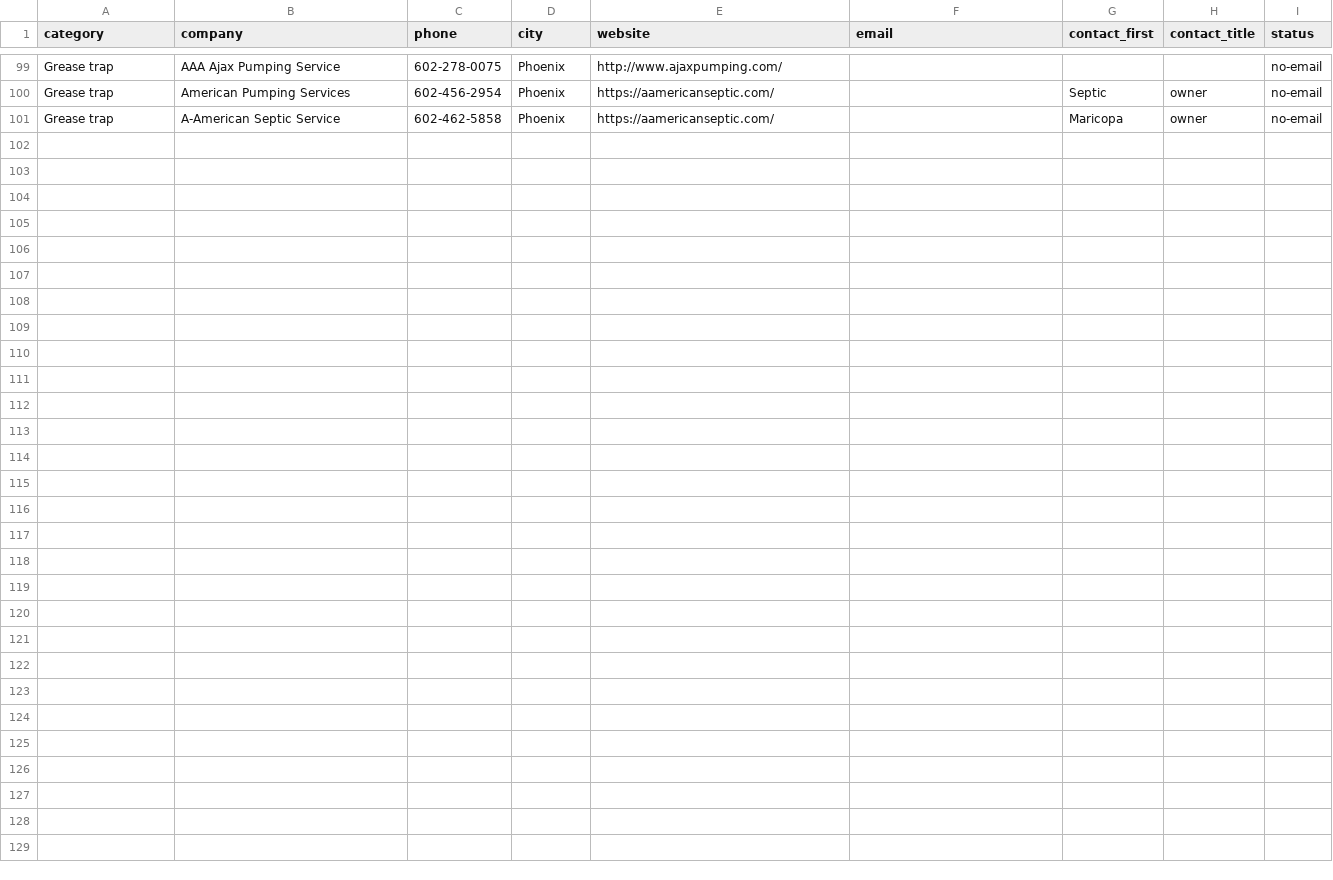
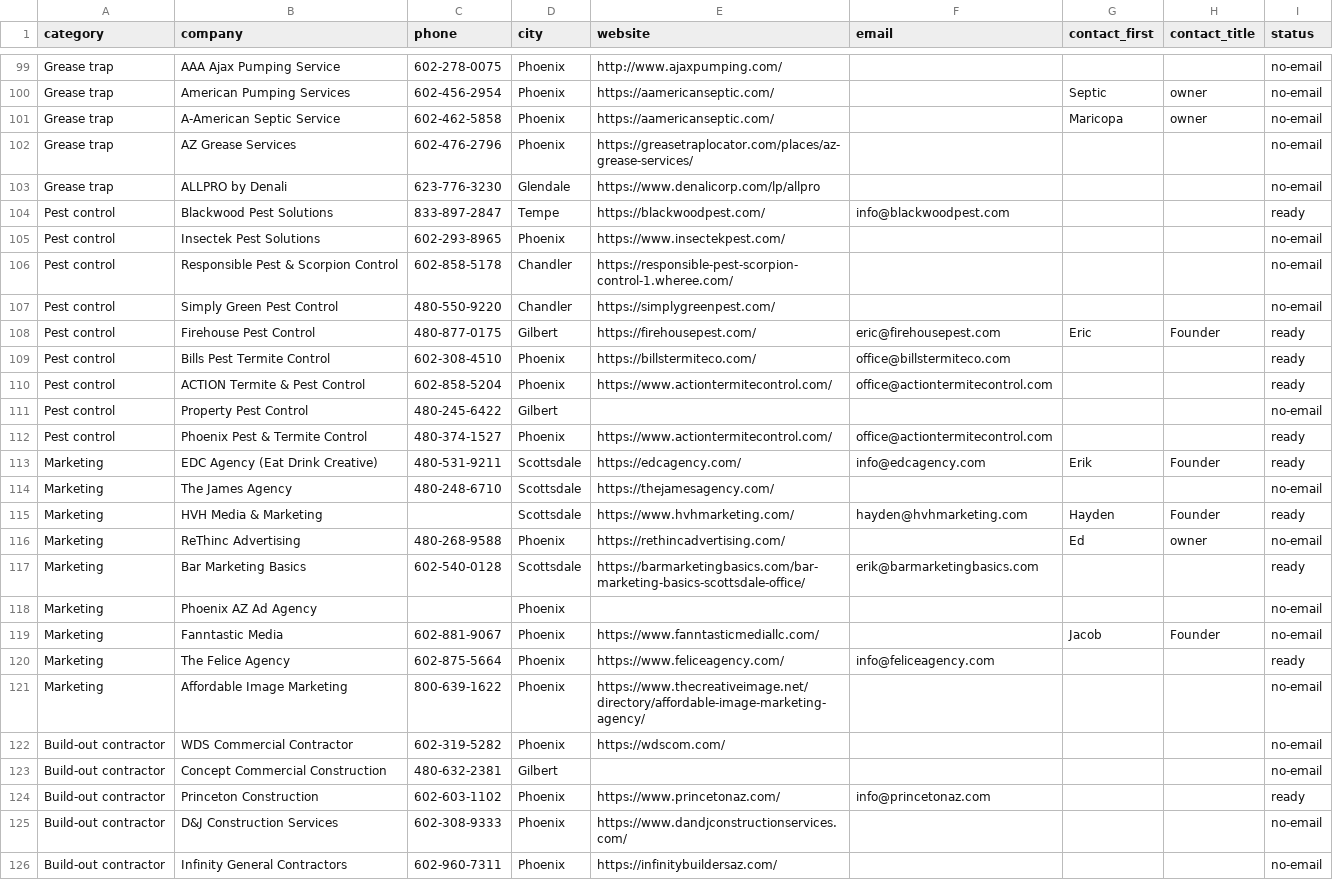
Before and after one commit to calvinmalloy124/phx-opening-soon, a CSV file: data/vendors_enriched.csv, drawn as a sheet; only a part is shown, gaps mark what is left out.

```diff
--- a/data/vendors_enriched.csv
+++ b/data/vendors_enriched.csv
@@ -101 +101,26 @@ Grease trap,American Pumping Services,602-456-2954,Phoenix,https://aamericansept
 Grease trap,A-American Septic Service,602-462-5858,Phoenix,https://aamericanseptic.com/,,Maricopa,owner,no-email
+Grease trap,AZ Grease Services,602-476-2796,Phoenix,https://greasetraplocator.com/places/az-grease-services/,,,,no-email
+Grease trap,ALLPRO by Denali,623-776-3230,Glendale,https://www.denalicorp.com/lp/allpro,,,,no-email
+Pest control,Blackwood Pest Solutions,833-897-2847,Tempe,https://blackwoodpest.com/,info@blackwoodpest.com,,,ready
+Pest control,Insectek Pest Solutions,602-293-8965,Phoenix,https://www.insectekpest.com/,,,,no-email
+Pest control,Responsible Pest & Scorpion Control,602-858-5178,Chandler,https://responsible-pest-scorpion-control-1.wheree.com/,,,,no-email
+Pest control,Simply Green Pest Control,480-550-9220,Chandler,https://simplygreenpest.com/,,,,no-email
+Pest control,Firehouse Pest Control,480-877-0175,Gilbert,https://firehousepest.com/,eric@firehousepest.com,Eric,Founder,ready
+Pest control,Bills Pest Termite Control,602-308-4510,Phoenix,https://billstermiteco.com/,office@billstermiteco.com,,,ready
+Pest control,ACTION Termite & Pest Control,602-858-5204,Phoenix,https://www.actiontermitecontrol.com/,office@actiontermitecontrol.com,,,ready
+Pest control,Property Pest Control,480-245-6422,Gilbert,,,,,no-email
+Pest control,Phoenix Pest & Termite Control,480-374-1527,Phoenix,https://www.actiontermitecontrol.com/,office@actiontermitecontrol.com,,,ready
+Marketing,EDC Agency (Eat Drink Creative),480-531-9211,Scottsdale,https://edcagency.com/,info@edcagency.com,Erik,Founder,ready
+Marketing,The James Agency,480-248-6710,Scottsdale,https://thejamesagency.com/,,,,no-email
+Marketing,HVH Media & Marketing,,Scottsdale,https://www.hvhmarketing.com/,hayden@hvhmarketing.com,Hayden,Founder,ready
+Marketing,ReThinc Advertising,480-268-9588,Phoenix,https://rethincadvertising.com/,,Ed,owner,no-email
+Marketing,Bar Marketing Basics,602-540-0128,Scottsdale,https://barmarketingbasics.com/bar-marketing-basics-scottsdale-office/,erik@barmarketingbasics.com,,,ready
+Marketing,Phoenix AZ Ad Agency,,Phoenix,,,,,no-email
+Marketing,Fanntastic Media,602-881-9067,Phoenix,https://www.fanntasticmediallc.com/,,Jacob,Founder,no-email
+Marketing,The Felice Agency,602-875-5664,Phoenix,https://www.feliceagency.com/,info@feliceagency.com,,,ready
+Marketing,Affordable Image Marketing,800-639-1622,Phoenix,https://www.thecreativeimage.net/directory/affordable-image-marketing-agency/,,,,no-email
+Build-out contractor,WDS Commercial Contractor,602-319-5282,Phoenix,https://wdscom.com/,,,,no-email
+Build-out contractor,Concept Commercial Construction,480-632-2381,Gilbert,,,,,no-email
+Build-out contractor,Princeton Construction,602-603-1102,Phoenix,https://www.princetonaz.com/,info@princetonaz.com,,,ready
+Build-out contractor,D&J Construction Services,602-308-9333,Phoenix,https://www.dandjconstructionservices.com/,,,,no-email
+Build-out contractor,Infinity General Contractors,602-960-7311,Phoenix,https://infinitybuildersaz.com/,,,,no-email
```
Also changed, not shown: data/outreach_log.csv.
